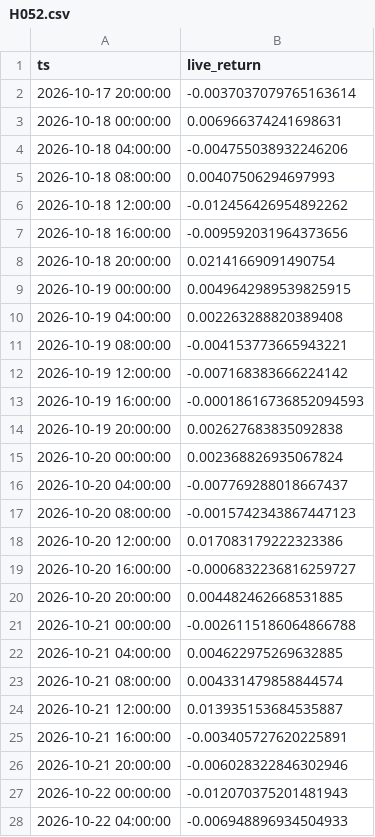
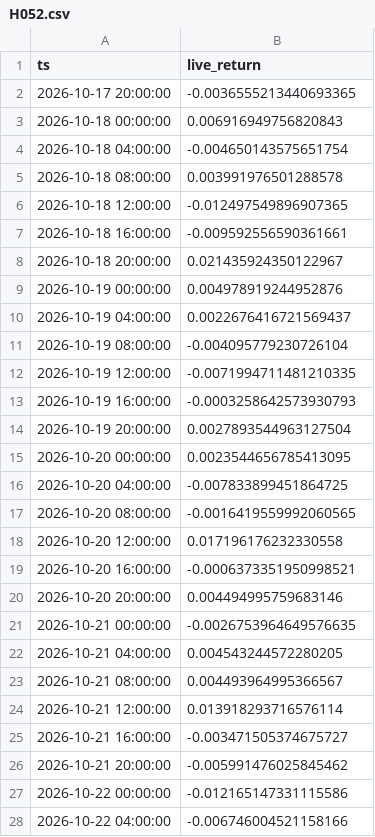
Before and after one commit to evsayar33-oss/quant_superlab, a CSV file: decisions/live/H052.csv, drawn as a sheet; only a part is shown; the diff covers the shown part only.

```diff
--- a/decisions/live/H052.csv
+++ b/decisions/live/H052.csv
@@ -1,28 +1,28 @@
 ts,live_return
-2026-10-17 20:00:00,-0.0037037079765163614
-2026-10-18 00:00:00,0.006966374241698631
-2026-10-18 04:00:00,-0.004755038932246206
-2026-10-18 08:00:00,0.00407506294697993
-2026-10-18 12:00:00,-0.012456426954892262
-2026-10-18 16:00:00,-0.009592031964373656
-2026-10-18 20:00:00,0.02141669091490754
-2026-10-19 00:00:00,0.0049642989539825915
-2026-10-19 04:00:00,0.002263288820389408
-2026-10-19 08:00:00,-0.004153773665943221
-2026-10-19 12:00:00,-0.007168383666224142
-2026-10-19 16:00:00,-0.00018616736852094593
-2026-10-19 20:00:00,0.002627683835092838
-2026-10-20 00:00:00,0.002368826935067824
-2026-10-20 04:00:00,-0.007769288018667437
-2026-10-20 08:00:00,-0.0015742343867447123
-2026-10-20 12:00:00,0.017083179222323386
-2026-10-20 16:00:00,-0.0006832236816259727
-2026-10-20 20:00:00,0.004482462668531885
-2026-10-21 00:00:00,-0.0026115186064866788
-2026-10-21 04:00:00,0.004622975269632885
-2026-10-21 08:00:00,0.004331479858844574
-2026-10-21 12:00:00,0.013935153684535887
-2026-10-21 16:00:00,-0.003405727620225891
-2026-10-21 20:00:00,-0.006028322846302946
-2026-10-22 00:00:00,-0.012070375201481943
-2026-10-22 04:00:00,-0.006948896934504933
+2026-10-17 20:00:00,-0.0036555213440693365
+2026-10-18 00:00:00,0.006916949756820843
+2026-10-18 04:00:00,-0.004650143575651754
+2026-10-18 08:00:00,0.003991976501288578
+2026-10-18 12:00:00,-0.012497549896907365
+2026-10-18 16:00:00,-0.009592556590361661
+2026-10-18 20:00:00,0.021435924350122967
+2026-10-19 00:00:00,0.004978919244952876
+2026-10-19 04:00:00,0.0022676416721569437
+2026-10-19 08:00:00,-0.004095779230726104
+2026-10-19 12:00:00,-0.0071994711481210335
+2026-10-19 16:00:00,-0.0003258642573930793
+2026-10-19 20:00:00,0.0027893544963127504
+2026-10-20 00:00:00,0.0023544656785413095
+2026-10-20 04:00:00,-0.007833899451864725
+2026-10-20 08:00:00,-0.0016419559992060565
+2026-10-20 12:00:00,0.017196176232330558
+2026-10-20 16:00:00,-0.0006373351950998521
+2026-10-20 20:00:00,0.004494995759683146
+2026-10-21 00:00:00,-0.0026753964649576635
+2026-10-21 04:00:00,0.004543244572280205
+2026-10-21 08:00:00,0.004493964995366567
+2026-10-21 12:00:00,0.013918293716576114
+2026-10-21 16:00:00,-0.003471505374675727
+2026-10-21 20:00:00,-0.005991476025845462
+2026-10-22 00:00:00,-0.012165147331115586
+2026-10-22 04:00:00,-0.006746004521158166
```
Also changed, not shown: 6 added rows and 39 edited cells elsewhere in this file, decisions/live/H054.csv, 2 other files.
